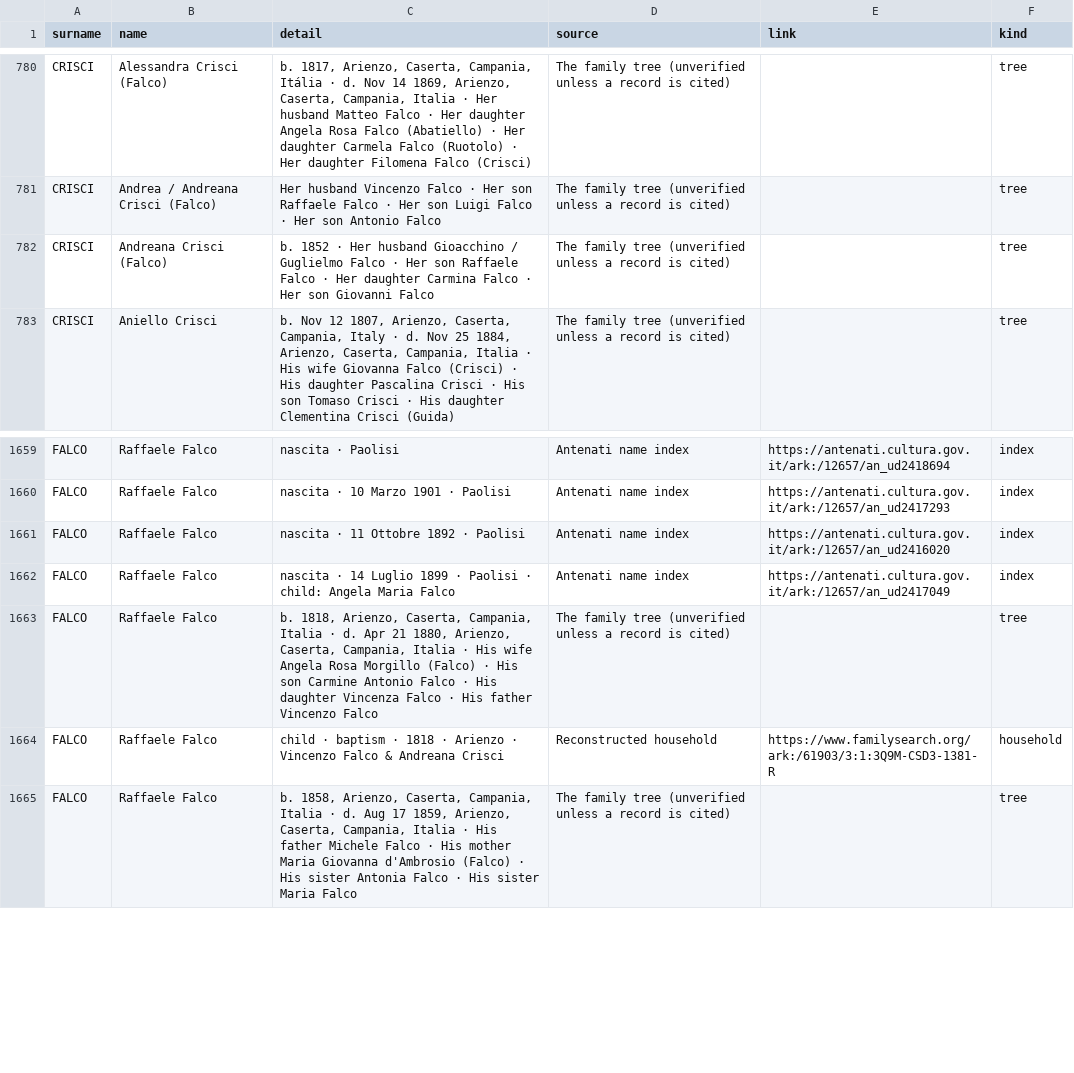
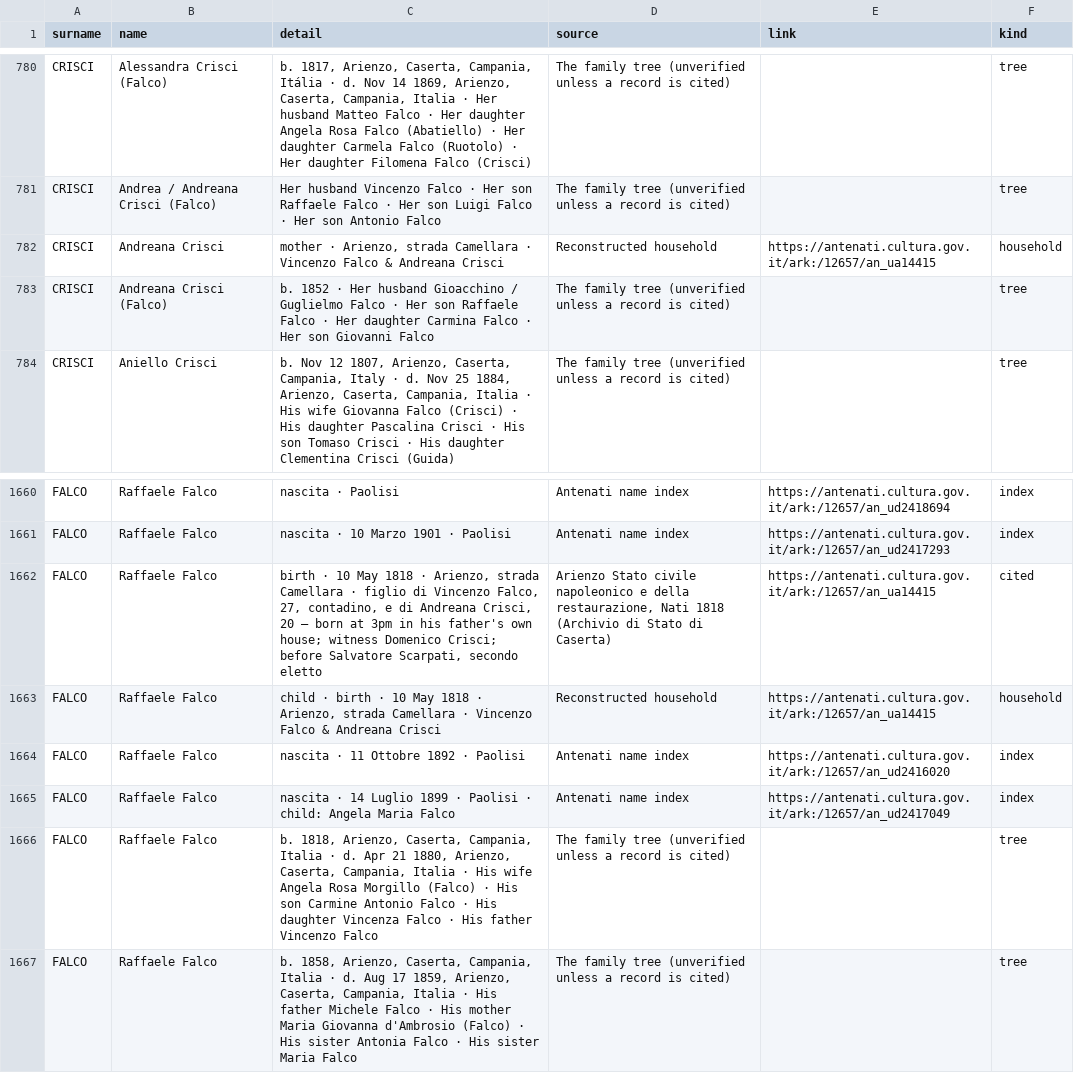
Before and after one commit to daviddef/TheFalco, a TSV file: data/people-register.tsv, drawn as a sheet; only a part is shown, gaps mark what is left out; removed rows and columns are numbered as before the commit, all else as after; the diff names each change by its address in the sheet, - before the commit and + after, or states it on an @@ line.

```diff
--- a/data/people-register.tsv
+++ b/data/people-register.tsv
+row 782: CRISCI | Andreana Crisci | mother · Arienzo, strada Camellara · Vincenzo Falco & Andreana Crisci | Reconstructed household | https://antenati.cultura.gov.it/ark:/12657/an_ua14415 | household
+row 1662: FALCO | Raffaele Falco | birth · 10 May 1818 · Arienzo, strada Camellara · figlio di Vincenzo Falco, 27, contadino, e di Andreana Crisci, 20 — born at 3pm in his father's own house; witness Domenico Crisci; before Salvatore Scarpati, secondo eletto | Arienzo Stato civile napoleonico e della restaurazione, Nati 1818 (Archivio di Stato di Caserta) | https://antenati.cultura.gov.it/ark:/12657/an_ua14415 | cited
+row 1663: FALCO | Raffaele Falco | child · birth · 10 May 1818 · Arienzo, strada Camellara · Vincenzo Falco & Andreana Crisci | Reconstructed household | https://antenati.cultura.gov.it/ark:/12657/an_ua14415 | household
-row 1664: FALCO | Raffaele Falco | child · baptism · 1818 · Arienzo · Vincenzo Falco & Andreana Crisci | Reconstructed household | https://www.familysearch.org/ark:/61903/3:1:3Q9M-CSD3-1381-R | household
```
Also changed, not shown: 7 other files.
